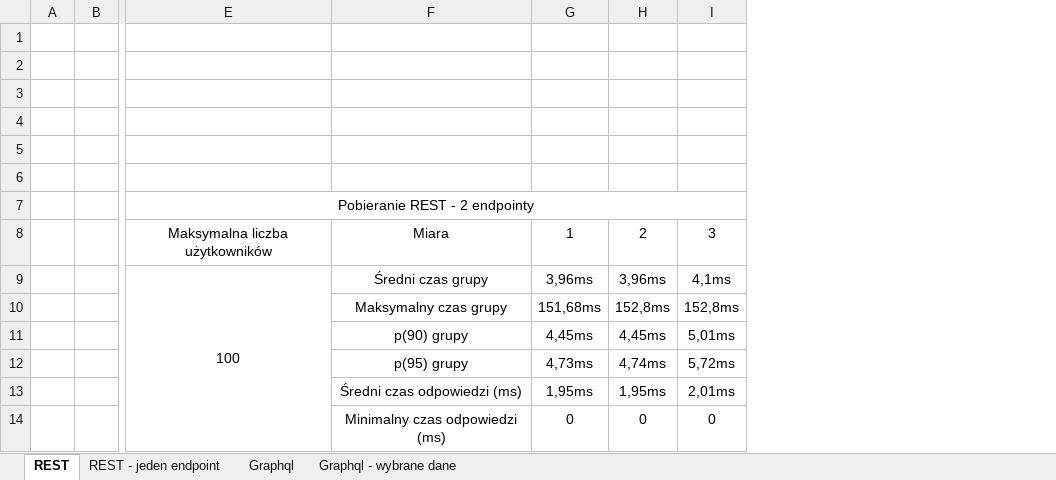
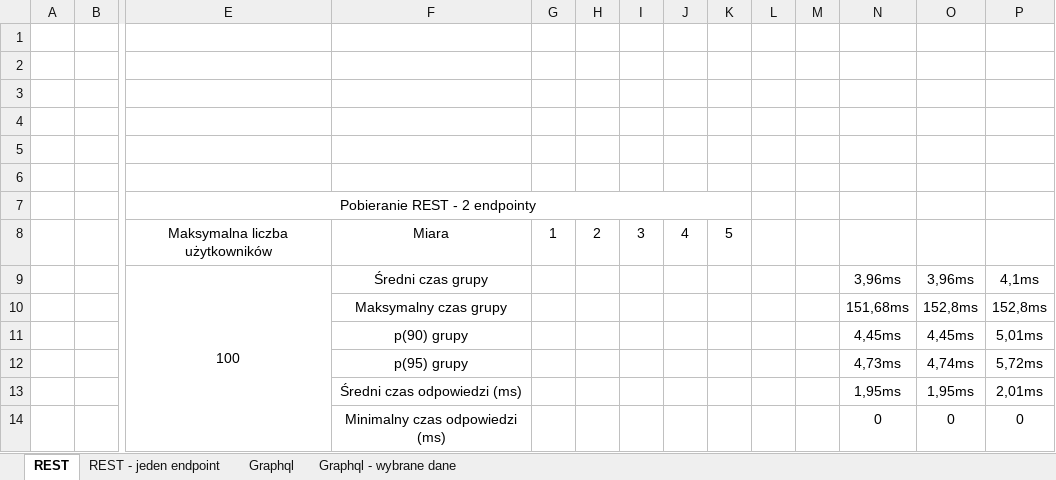
Before and after one commit to Kacper-Stepien/Magisterka, an Excel workbook: Wyniki 3/S2.xlsx, sheet REST, drawn as a sheet; only a part is shown, gaps mark what is left out; values as stored, in another font and other column widths than the file's, no borders; removed rows and columns are numbered as before the commit, all else as after; rows hold the shown columns only; the diff names each change by its address in the sheet, - before the commit and + after, or states it on an @@ line.

```diff
--- a/Wyniki 3/S2.xlsx (sheet REST)
+++ b/Wyniki 3/S2.xlsx (sheet REST)
+column G, empty
+column H, empty
+column I, empty
+column J, empty
+column K, empty
+column L, empty
+column M, empty
-E7:K7 merged
+E7:K7 merged
-row 8:  |  | Maksymalna liczba użytkowników | Miara | 1 | 2 | 3
+row 8:  |  | Maksymalna liczba użytkowników | Miara | 1 | 2 | 3 | 4 | 5
```
Also changed, not shown: Wyniki 3/S3.xlsx, Wyniki 3/S6.xlsx, 3 other files.
